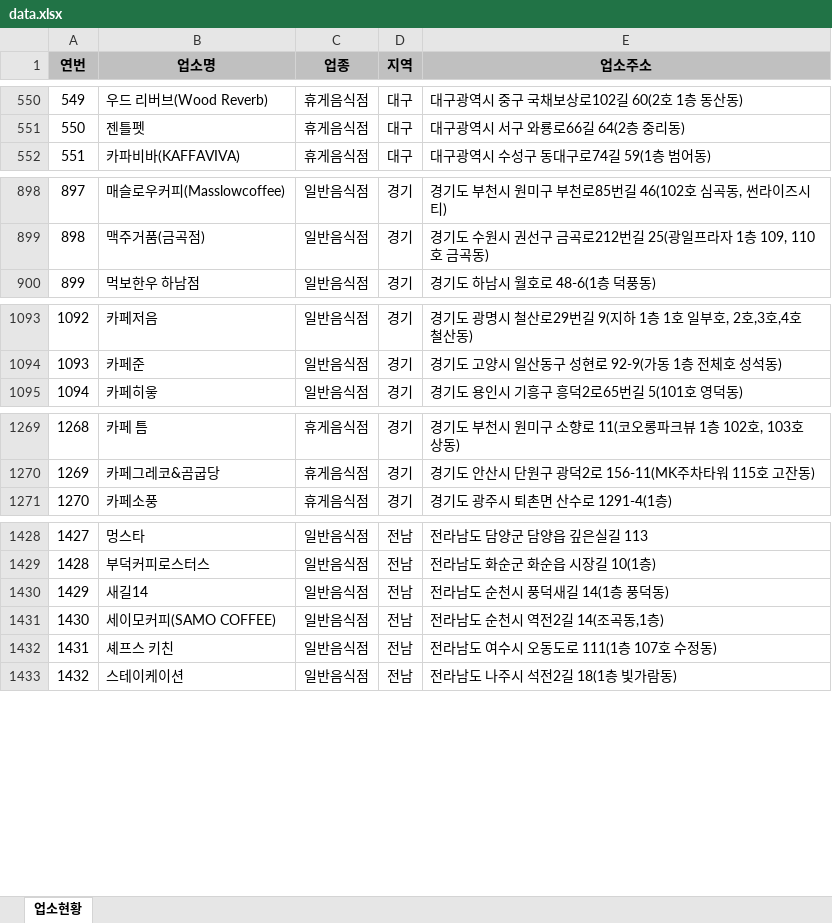
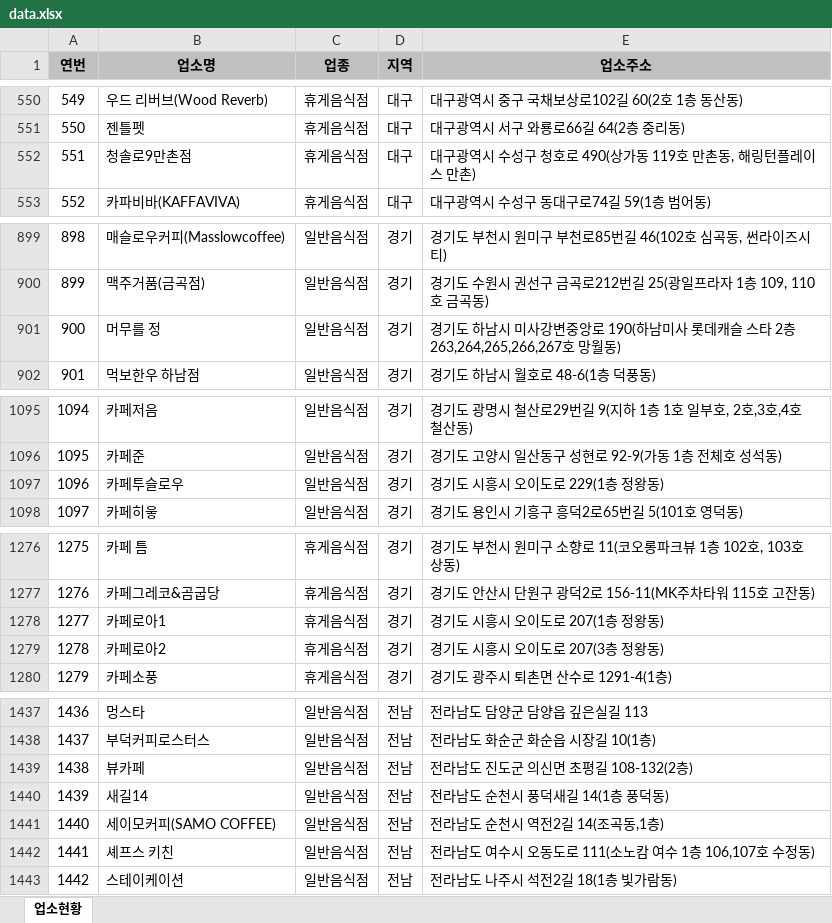
Before and after one commit to mumuabba/mumu_search, an Excel workbook: data.xlsx, sheet 업소현황, drawn as a sheet; only a part is shown, gaps mark what is left out; values as stored, in another font and other column widths than the file's, no borders; addresses are those after the commit; the diff covers the shown part only; the diff names each change by its address in the sheet, - before the commit and + after, or states it on an @@ line.

```diff
--- a/data.xlsx (sheet 업소현황)
+++ b/data.xlsx (sheet 업소현황)
@@ column A (연번) renumbered from row 525 down @@
+row 552: 551 | 청솔로9만촌점 | 휴게음식점 | 대구 | 대구광역시 수성구 청호로 490(상가동 119호 만촌동, 해링턴플레이스 만촌)
+row 901: 900 | 머무를 정 | 일반음식점 | 경기 | 경기도 하남시 미사강변중앙로 190(하남미사 롯데캐슬 스타 2층 263,264,265,266,267호 망월동)
+row 1097: 1096 | 카페투슬로우 | 일반음식점 | 경기 | 경기도 시흥시 오이도로 229(1층 정왕동)
+row 1278: 1277 | 카페로아1 | 휴게음식점 | 경기 | 경기도 시흥시 오이도로 207(1층 정왕동)
+row 1279: 1278 | 카페로아2 | 휴게음식점 | 경기 | 경기도 시흥시 오이도로 207(3층 정왕동)
+row 1439: 1438 | 뷰카페 | 일반음식점 | 전남 | 전라남도 진도군 의신면 초평길 108-132(2층)
-E1442 (업소주소): 전라남도 여수시 오동도로 111(1층 107호 수정동)
+E1442 (업소주소): 전라남도 여수시 오동도로 111(소노캄 여수 1층 106,107호 수정동)
```
Also changed, not shown: 4 added rows and 3 moved rows elsewhere in this sheet, 2 other files.
